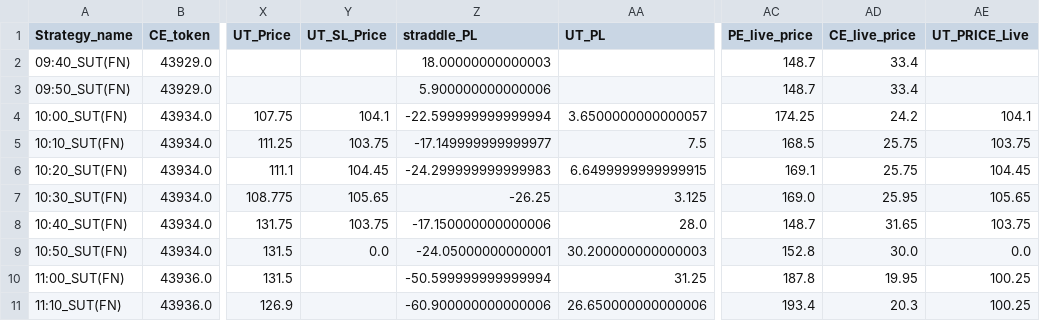
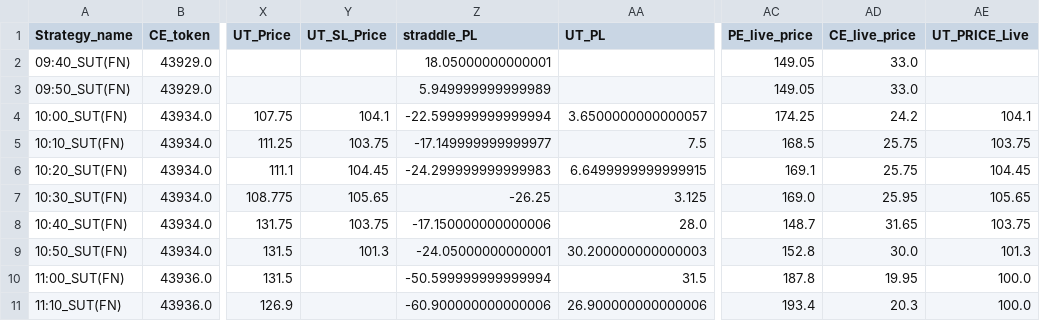
Before and after one commit to qjugglers/Dashboard, a CSV file: last_dataframe_79434689_SUT.csv, drawn as a sheet; only a part is shown, gaps mark what is left out; the diff names each change by its address in the sheet, - before the commit and + after, or states it on an @@ line.

```diff
--- a/last_dataframe_79434689_SUT.csv
+++ b/last_dataframe_79434689_SUT.csv
-Z2 (straddle_PL): 18.00000000000003
+Z2 (straddle_PL): 18.05000000000001
-AC2:AC3 (PE_live_price): 148.7
+AC2:AC3 (PE_live_price): 149.05
-AD2:AD3 (CE_live_price): 33.4
+AD2:AD3 (CE_live_price): 33.0
-Z3 (straddle_PL): 5.900000000000006
+Z3 (straddle_PL): 5.949999999999989
-Y9 (UT_SL_Price): 0.0
+Y9 (UT_SL_Price): 101.3
-AE9 (UT_PRICE_Live): 0.0
+AE9 (UT_PRICE_Live): 101.3
-AA10 (UT_PL): 31.25
+AA10 (UT_PL): 31.5
-AE10:AE11 (UT_PRICE_Live): 100.25
+AE10:AE11 (UT_PRICE_Live): 100.0
-AA11 (UT_PL): 26.650000000000006
+AA11 (UT_PL): 26.900000000000006
```
Also changed, not shown: last_dataframe_FDE645_SUT.csv, last_dataframe_XFD06_SUT.csv.
